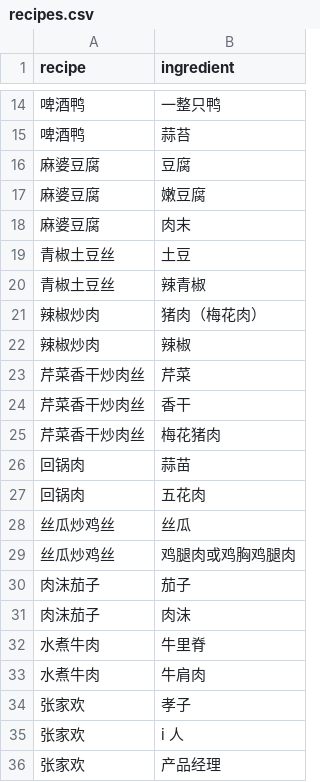
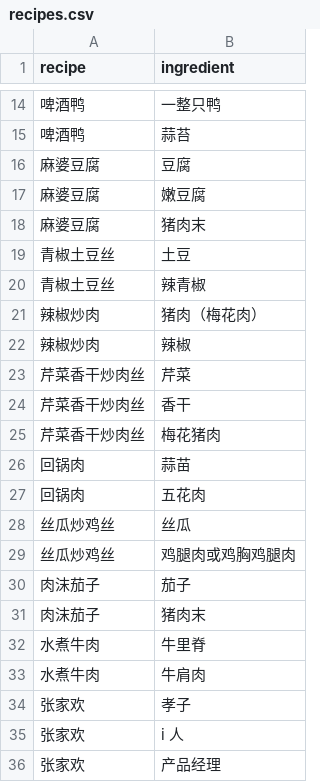
Before and after one commit to tianzilin0312-star/Personal, a CSV file: recipes.csv, drawn as a sheet; only a part is shown, gaps mark what is left out.

Commit message:
Update recipes.csv

```diff
--- a/recipes.csv
+++ b/recipes.csv
@@ -17,3 +17,3 @@ recipe,ingredient
 麻婆豆腐,嫩豆腐
-麻婆豆腐,肉末
+麻婆豆腐,猪肉末
 青椒土豆丝,土豆
@@ -30,3 +30,3 @@ recipe,ingredient
 肉沫茄子,茄子
-肉沫茄子,肉沫
+肉沫茄子,猪肉末
 水煮牛肉,牛里脊
```
